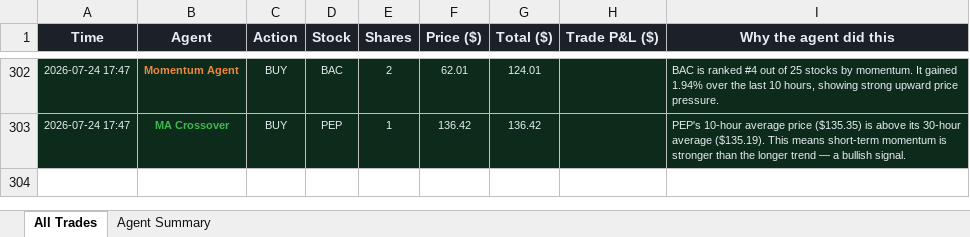
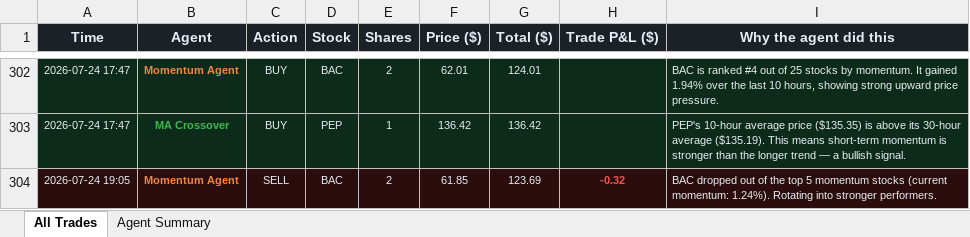
Before and after one commit to Gigantatoll/paper-trading, an Excel workbook: data/trades.xlsx, sheet All Trades, drawn as a sheet; only a part is shown, gaps mark what is left out; values as stored, in another font and other column widths than the file's, no borders; the diff names each change by its address in the sheet, - before the commit and + after, or states it on an @@ line.

```diff
--- a/data/trades.xlsx (sheet All Trades)
+++ b/data/trades.xlsx (sheet All Trades)
+row 304: 2026-07-24 19:05 | Momentum Agent | SELL | BAC | 2 | 61.85 | 123.69 | -0.32 | BAC dropped out of the top 5 momentum stocks (current momentum: 1.24%). Rotating into stronger performers.
```
Also changed, not shown: sheet Agent Summary, 5 other files.
